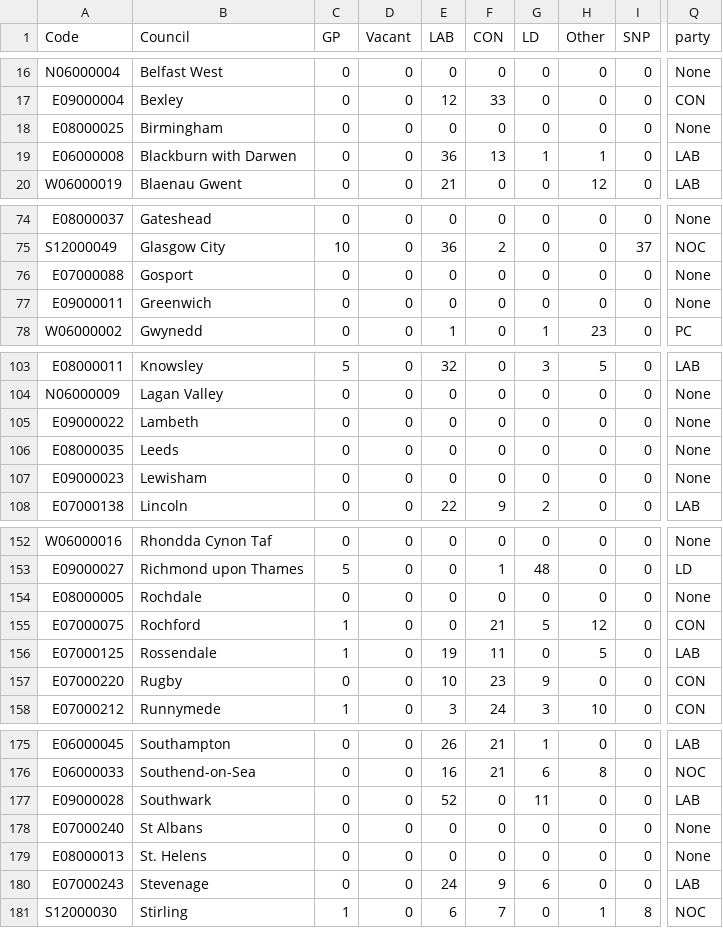
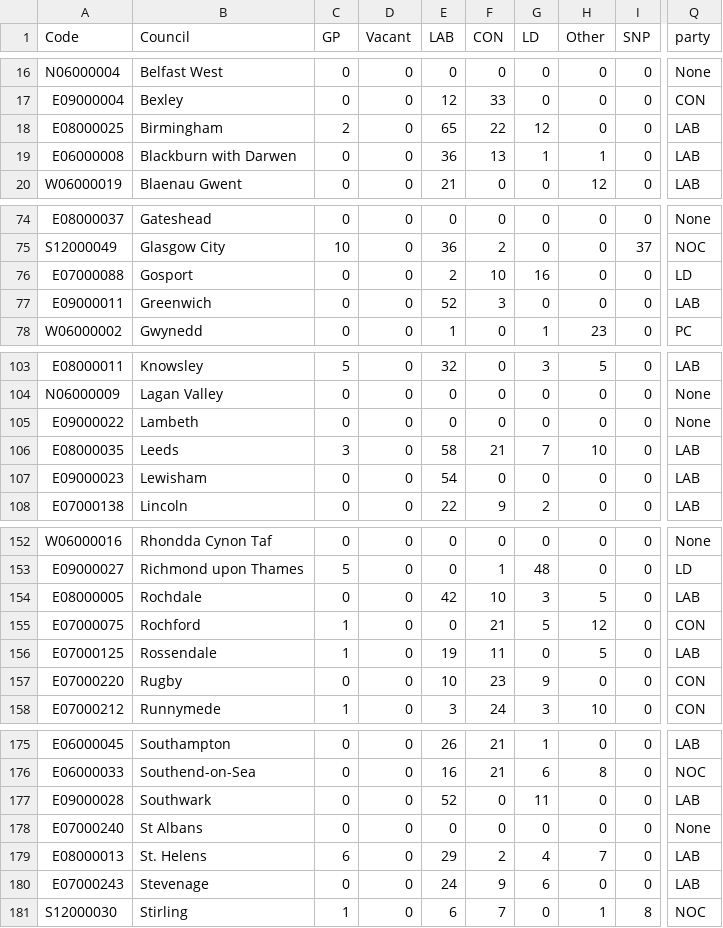
Before and after one commit to tomsaunders98/LocalElections2022, a CSV file: election_results.csv, drawn as a sheet; only a part is shown, gaps mark what is left out; the diff covers the shown part only; the diff names each change by its address in the sheet, - before the commit and + after, or states it on an @@ line.

Commit message:
Flat: latest data (2022-05-06T17:07:13.959Z) {   "date": "2022-05-06T17:07:13.959Z",   "files": [     {       "name": "election_results.csv",       "deltaBytes": 7,       "source": "https://docs.google.com/spreadsheets/d/1fU_3M7xGiAybZEuXVw9KgeM0P1VPze2dW1z0gy6-Su4/gviz/tq?tqx=out:csv&sheet=elections_data"     }   ] }

```diff
--- a/election_results.csv
+++ b/election_results.csv
-C18 (GP): 0
+C18 (GP): 2
-E18 (LAB): 0
+E18 (LAB): 65
-F18 (CON): 0
+F18 (CON): 22
-G18 (LD): 0
+G18 (LD): 12
-Q18 (party): None
+Q18 (party): LAB
-E76 (LAB): 0
+E76 (LAB): 2
-F76 (CON): 0
+F76 (CON): 10
-G76 (LD): 0
+G76 (LD): 16
-Q76 (party): None
+Q76 (party): LD
-E77 (LAB): 0
+E77 (LAB): 52
-F77 (CON): 0
+F77 (CON): 3
-Q77 (party): None
+Q77 (party): LAB
-C106 (GP): 0
+C106 (GP): 3
-E106 (LAB): 0
+E106 (LAB): 58
-F106 (CON): 0
+F106 (CON): 21
-G106 (LD): 0
+G106 (LD): 7
-H106 (Other): 0
+H106 (Other): 10
-Q106:Q107 (party): None
+Q106:Q107 (party): LAB
-E107 (LAB): 0
+E107 (LAB): 54
-E154 (LAB): 0
+E154 (LAB): 42
-F154 (CON): 0
+F154 (CON): 10
-G154 (LD): 0
+G154 (LD): 3
-H154 (Other): 0
+H154 (Other): 5
-Q154 (party): None
+Q154 (party): LAB
-C179 (GP): 0
+C179 (GP): 6
-E179 (LAB): 0
+E179 (LAB): 29
-F179 (CON): 0
+F179 (CON): 2
-G179 (LD): 0
+G179 (LD): 4
-H179 (Other): 0
+H179 (Other): 7
-Q179 (party): None
+Q179 (party): LAB
```
Also changed, not shown: 13 edited cells elsewhere in this file.
